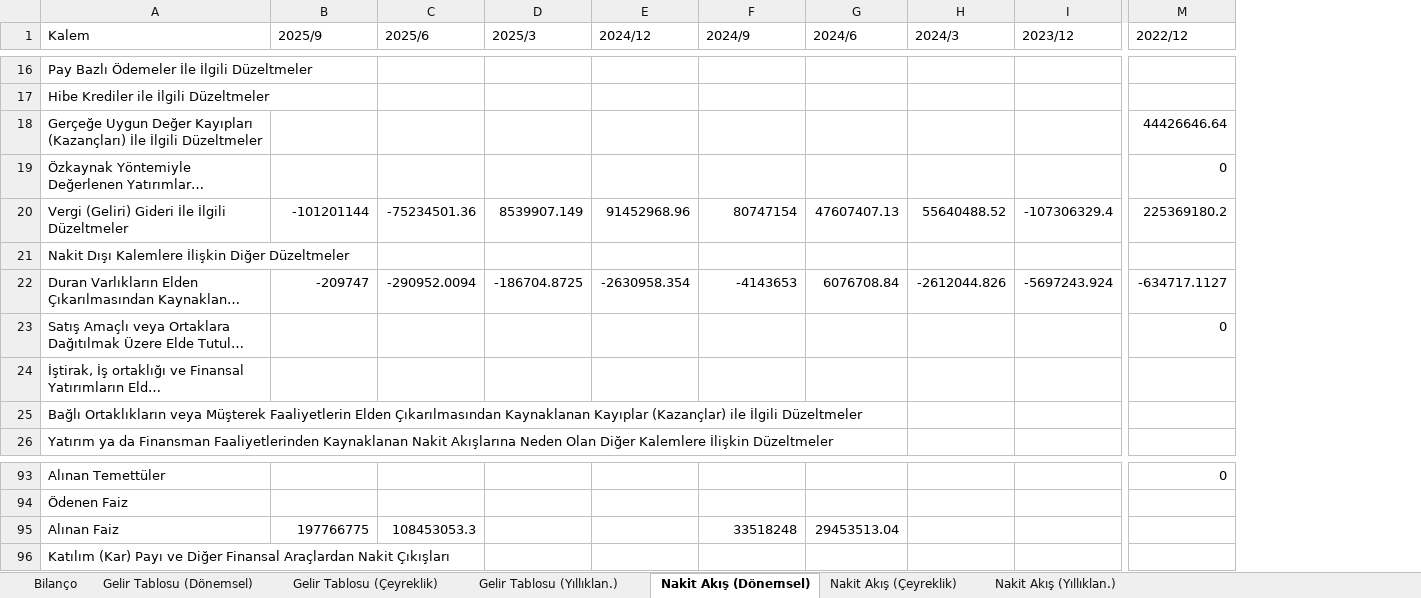
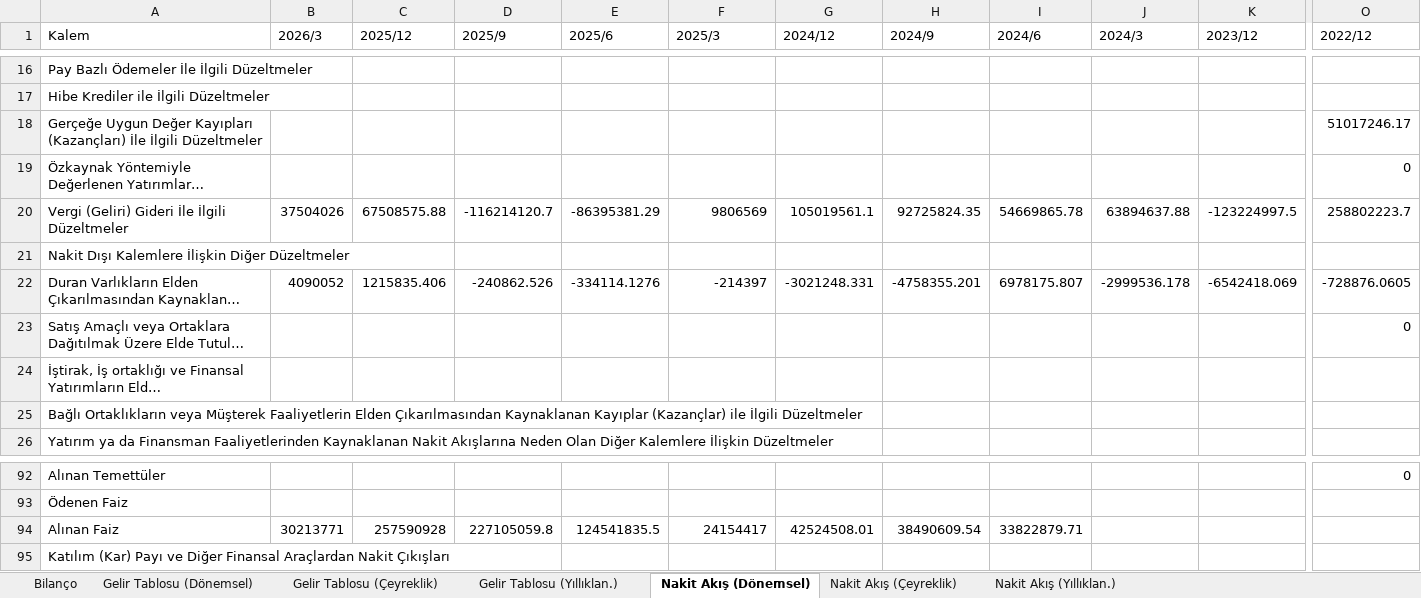
Before and after one commit to piyasalaronline-ux/2025filings, an Excel workbook: data/TATGD (TRY).xlsx, sheet Nakit Akış (Dönemsel), drawn as a sheet; only a part is shown, gaps mark what is left out; long unchanged cells end in …; values as stored, in another font and other column widths than the file's, no borders; addresses are those after the commit; the diff covers the shown part only; the diff names each change by its address in the sheet, - before the commit and + after, or states it on an @@ line.

```diff
--- a/data/TATGD (TRY).xlsx (sheet Nakit Akış (Dönemsel))
+++ b/data/TATGD (TRY).xlsx (sheet Nakit Akış (Dönemsel))
+column B (2026/3), rows 20-22: 37504026 |  | 4090052; row 94: 30213771
+column C (2025/12), rows 20-22: 67508575.88 |  | 1215835.406; row 94: 257590928
-O18 (2022/12): 44426646.64
+O18 (2022/12): 51017246.17
-D20 (2025/9): -101201144
+D20 (2025/9): -116214120.7
-E20 (2025/6): -75234501.36
+E20 (2025/6): -86395381.29
-F20 (2025/3): 8539907.149
+F20 (2025/3): 9806569
-G20 (2024/12): 91452968.96
+G20 (2024/12): 105019561.1
-H20 (2024/9): 80747154
+H20 (2024/9): 92725824.35
-I20 (2024/6): 47607407.13
+I20 (2024/6): 54669865.78
-J20 (2024/3): 55640488.52
+J20 (2024/3): 63894637.88
-K20 (2023/12): -107306329.4
+K20 (2023/12): -123224997.5
-O20 (2022/12): 225369180.2
+O20 (2022/12): 258802223.7
-D22 (2025/9): -209747
+D22 (2025/9): -240862.526
-E22 (2025/6): -290952.0094
+E22 (2025/6): -334114.1276
-F22 (2025/3): -186704.8725
+F22 (2025/3): -214397
-G22 (2024/12): -2630958.354
+G22 (2024/12): -3021248.331
-H22 (2024/9): -4143653
+H22 (2024/9): -4758355.201
-I22 (2024/6): 6076708.84
+I22 (2024/6): 6978175.807
-J22 (2024/3): -2612044.826
+J22 (2024/3): -2999536.178
-K22 (2023/12): -5697243.924
+K22 (2023/12): -6542418.069
-O22 (2022/12): -634717.1127
+O22 (2022/12): -728876.0605
-D94 (2025/9): 197766775
+D94 (2025/9): 227105059.8
-E94 (2025/6): 108453053.3
+E94 (2025/6): 124541835.5
-F94 (2025/3): (empty)
+F94 (2025/3): 24154417
-G94 (2024/12): (empty)
+G94 (2024/12): 42524508.01
-H94 (2024/9): 33518248
+H94 (2024/9): 38490609.54
-I94 (2024/6): 29453513.04
+I94 (2024/6): 33822879.71
```
Also changed, not shown: 1 removed row and 397 edited cells elsewhere in this sheet, sheet Nakit Akış (Çeyreklik), sheet Nakit Akış (Yıllıklan.), sheet Bilanço, sheet Gelir Tablosu (Dönemsel), sheet Gelir Tablosu (Çeyreklik), sheet Gelir Tablosu (Yıllıklan.), data/BRISA (TRY).xlsx, data/SAHOL (TRY).xlsx, 29 other files.
